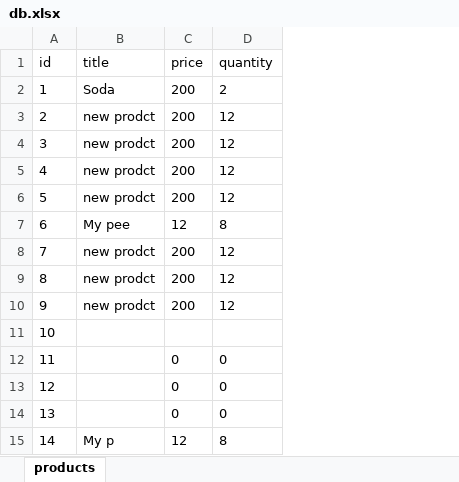
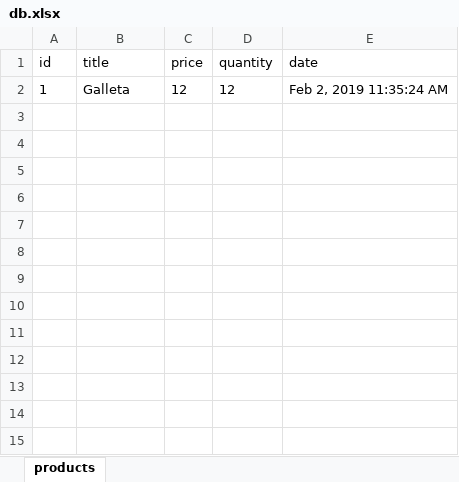
Before and after one commit to PaulMejiaFeliz/java-servlet-apache-poi, an Excel workbook: WebContent/WEB-INF/data/db.xlsx, sheet products, drawn as a sheet; values as stored, in another font and other column widths than the file's, no borders; removed rows and columns are numbered as before the commit, all else as after; the diff names each change by its address in the sheet, - before the commit and + after, or states it on an @@ line.

```diff
--- a/WebContent/WEB-INF/data/db.xlsx (sheet products)
+++ b/WebContent/WEB-INF/data/db.xlsx (sheet products)
+column E (date), empty
-row 2: 1 | Soda | 200 | 2
-row 3: 2 | new prodct | 200 | 12
-row 4: 3 | new prodct | 200 | 12
-row 5: 4 | new prodct | 200 | 12
-row 6: 5 | new prodct | 200 | 12
-row 7: 6 | My pee | 12 | 8
-row 8: 7 | new prodct | 200 | 12
-row 9: 8 | new prodct | 200 | 12
-row 10: 9 | new prodct | 200 | 12
-row 11: 10
-row 12: 11 |  | 0 | 0
-row 13: 12 |  | 0 | 0
-row 14: 13 |  | 0 | 0
-row 15: 14 | My p | 12 | 8
+row 2: 1 | Galleta | 12 | 12 | Feb 2, 2019 11:35:24 AM
```
Also changed, not shown: 14 other files.
